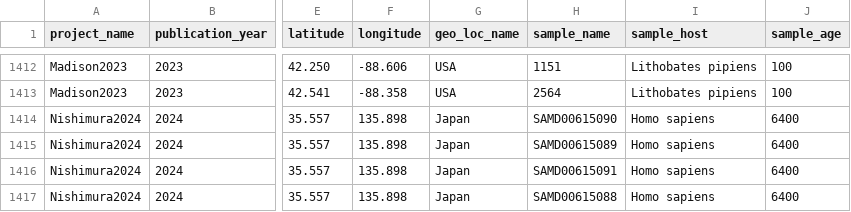
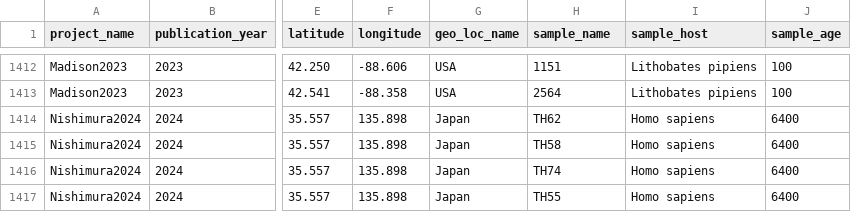
Before and after one commit to SPAAM-community/AncientMetagenomeDir, a TSV file: ancientmetagenome-hostassociated/samples/ancientmetagenome-hostassociated_samples.tsv, drawn as a sheet; only a part is shown, gaps mark what is left out; the diff names each change by its address in the sheet, - before the commit and + after, or states it on an @@ line.

Commit message:
Change names in samples table
Co-authored-by: James A. Fellows Yates <jfy133@gmail.com>

```diff
--- a/ancientmetagenome-hostassociated/samples/ancientmetagenome-hostassociated_samples.tsv
+++ b/ancientmetagenome-hostassociated/samples/ancientmetagenome-hostassociated_samples.tsv
-H1414 (sample_name): SAMD00615090
+H1414 (sample_name): TH62
-H1415 (sample_name): SAMD00615089
+H1415 (sample_name): TH58
-H1416 (sample_name): SAMD00615091
+H1416 (sample_name): TH74
-H1417 (sample_name): SAMD00615088
+H1417 (sample_name): TH55
```
